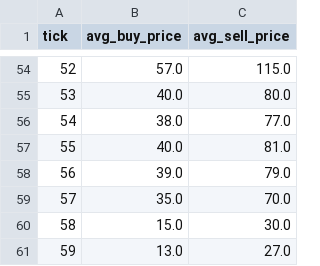
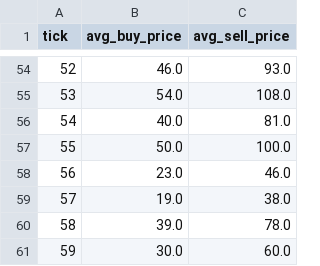
Before and after one commit to S-mishra07/EE2Project, a CSV file: tick_price_stats/avg_tick_prices_1d.csv, drawn as a sheet; only a part is shown, gaps mark what is left out; the diff covers the shown part only.

```diff
--- a/tick_price_stats/avg_tick_prices_1d.csv
+++ b/tick_price_stats/avg_tick_prices_1d.csv
@@ -54,8 +54,8 @@ tick,avg_buy_price,avg_sell_price
-52,57.0,115.0
-53,40.0,80.0
-54,38.0,77.0
-55,40.0,81.0
-56,39.0,79.0
-57,35.0,70.0
-58,15.0,30.0
-59,13.0,27.0
+52,46.0,93.0
+53,54.0,108.0
+54,40.0,81.0
+55,50.0,100.0
+56,23.0,46.0
+57,19.0,38.0
+58,39.0,78.0
+59,30.0,60.0
```
Also changed, not shown: 96 edited cells elsewhere in this file, tick_price_stats/avg_tick_prices_1000d.csv, 9 other files.
